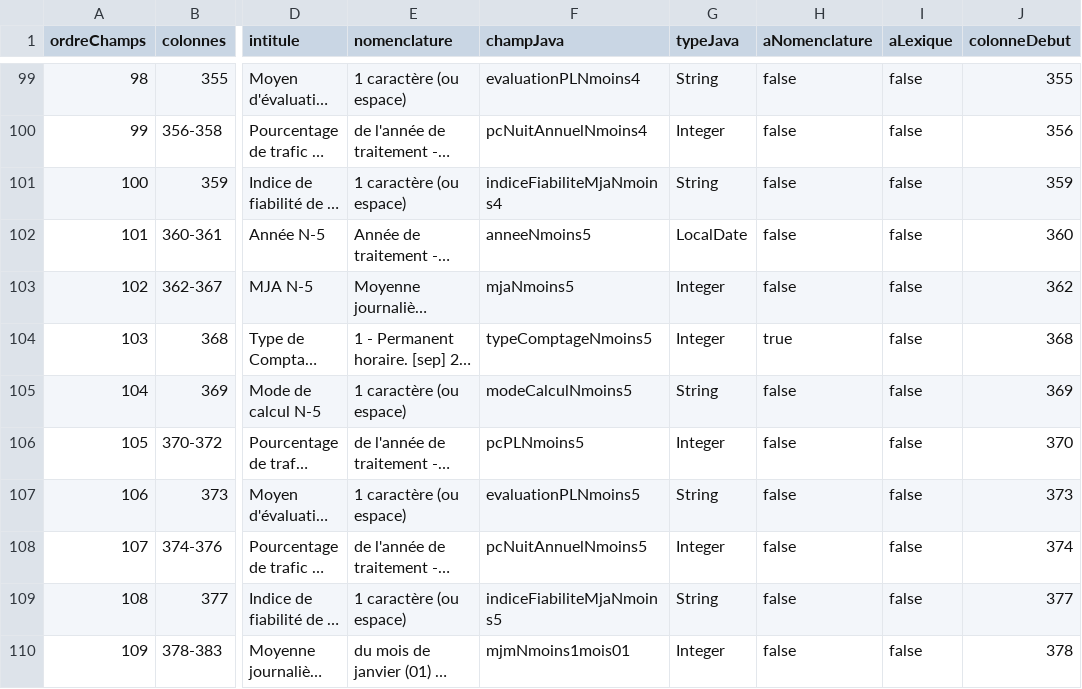
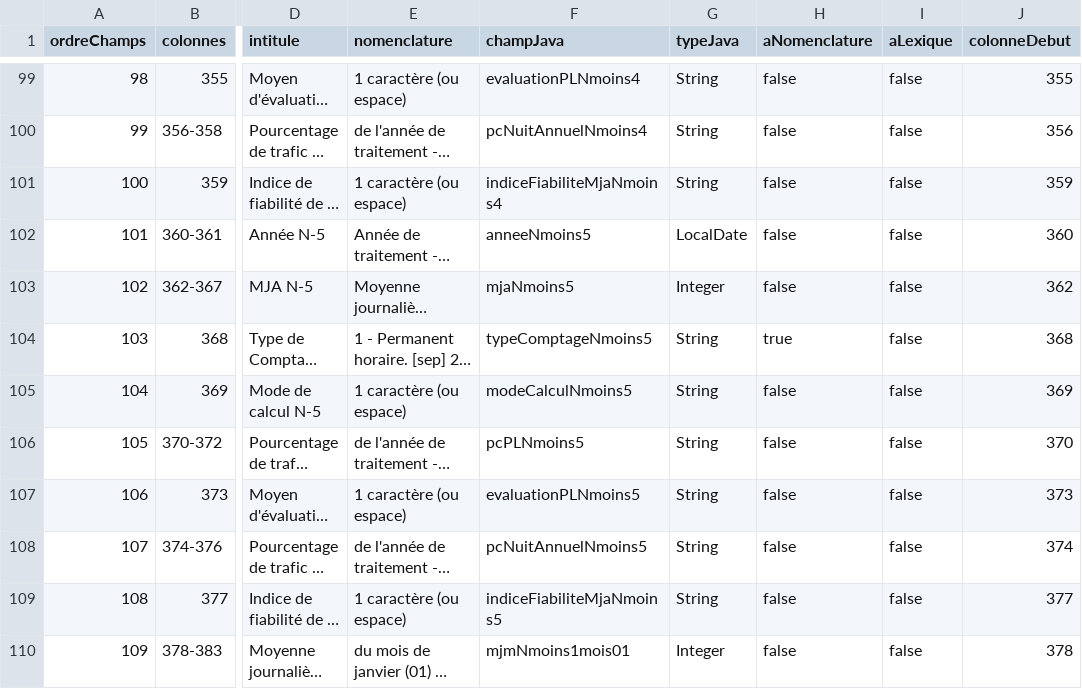
Before and after one commit to DanielLEVY25021961/traficweb_v1, a CSV file: src/main/resources/ressources/Descriptions de fichier/Hit/Descriptions en UTF-8/2014-07-19_Description_HIT_Utf8.csv, drawn as a sheet; only a part is shown, gaps mark what is left out; long unchanged cells end in …; the diff covers the shown part only; the diff names each change by its address in the sheet, - before the commit and + after, or states it on an @@ line.

```diff
--- a/src/main/resources/ressources/Descriptions de fichier/Hit/Descriptions en UTF-8/2014-07-19_Description_HIT_Utf8.csv
+++ b/src/main/resources/ressources/Descriptions de fichier/Hit/Descriptions en UTF-8/2014-07-19_Description_HIT_Utf8.csv
-G100 (typeJava): Integer
+G100 (typeJava): String
-G104 (typeJava): Integer
+G104 (typeJava): String
-G106 (typeJava): Integer
+G106 (typeJava): String
-G108 (typeJava): Integer
+G108 (typeJava): String
```
Also changed, not shown: 11 edited cells elsewhere in this file, 12 other files.
